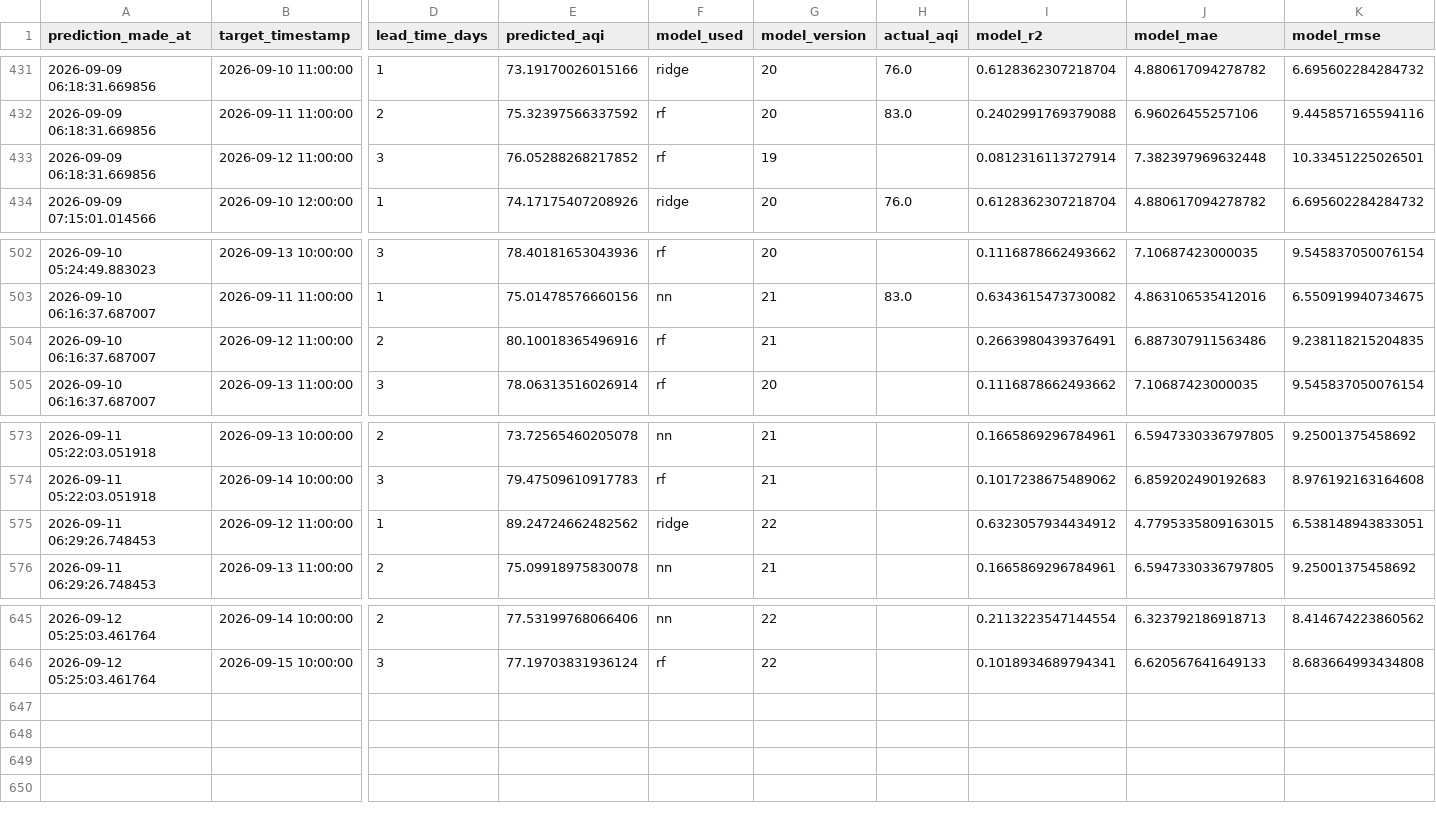
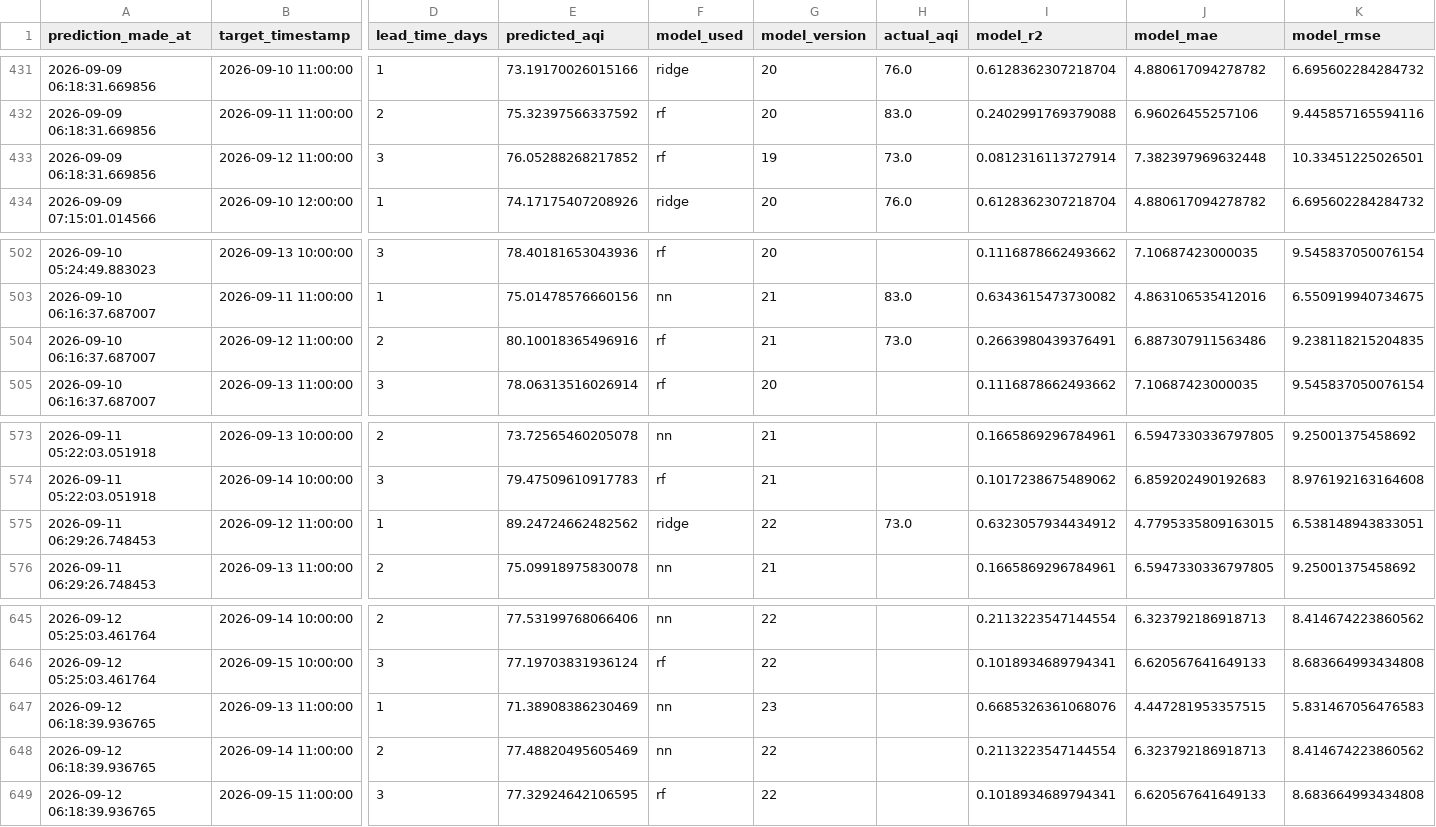
Before and after one commit to SyedAnasAzim/AQI-prediction, a CSV file: predictions_log.csv, drawn as a sheet; only a part is shown, gaps mark what is left out; rows hold the shown columns only; the diff names each change by its address in the sheet, - before the commit and + after, or states it on an @@ line.

Commit message:
hourly inference: update predictions_log.csv and shap values

```diff
--- a/predictions_log.csv
+++ b/predictions_log.csv
-H433 (actual_aqi): (empty)
+H433 (actual_aqi): 73.0
-H504 (actual_aqi): (empty)
+H504 (actual_aqi): 73.0
-H575 (actual_aqi): (empty)
+H575 (actual_aqi): 73.0
+row 647: 2026-09-12 06:18:39.936765 | 2026-09-13 11:00:00 | 1 | 71.38908386230469 | nn | 23 |  | 0.6685326361068076 | 4.447281953357515 | 5.831467056476583
+row 648: 2026-09-12 06:18:39.936765 | 2026-09-14 11:00:00 | 2 | 77.48820495605469 | nn | 22 |  | 0.2113223547144554 | 6.323792186918713 | 8.414674223860562
+row 649: 2026-09-12 06:18:39.936765 | 2026-09-15 11:00:00 | 3 | 77.32924642106595 | rf | 22 |  | 0.1018934689794341 | 6.620567641649133 | 8.683664993434808
```
Also changed, not shown: data/aqi_shap_values.csv.
